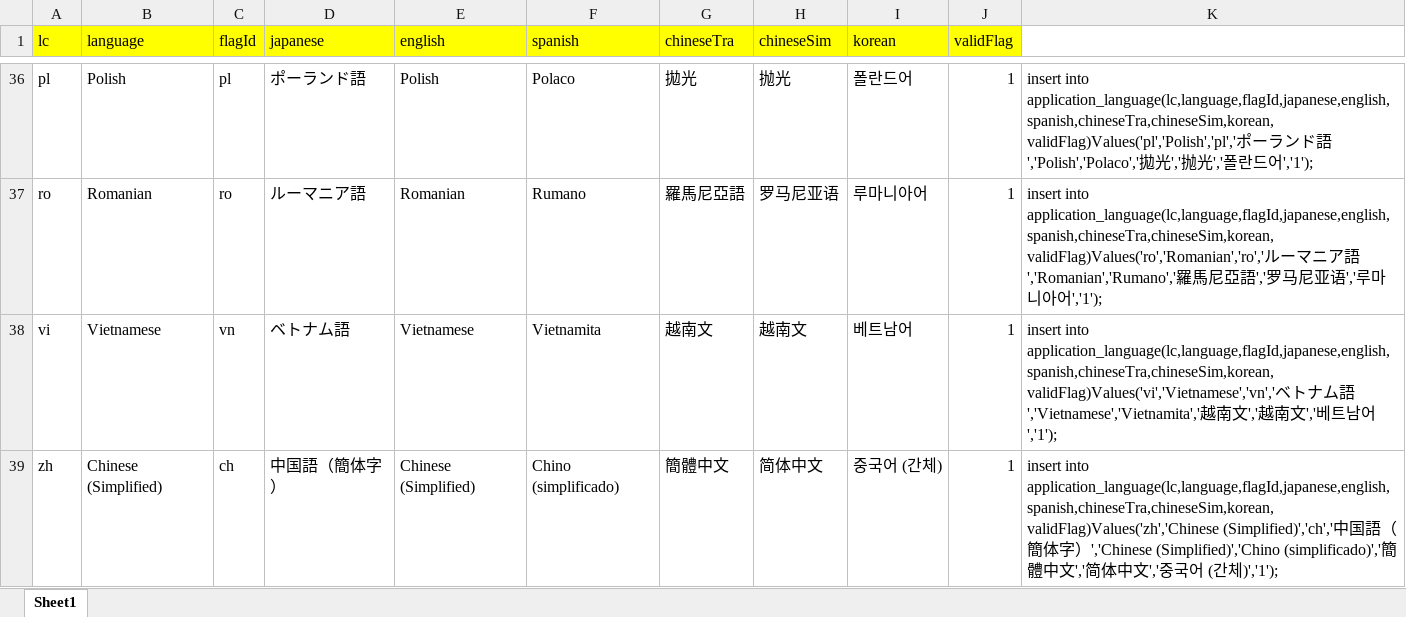
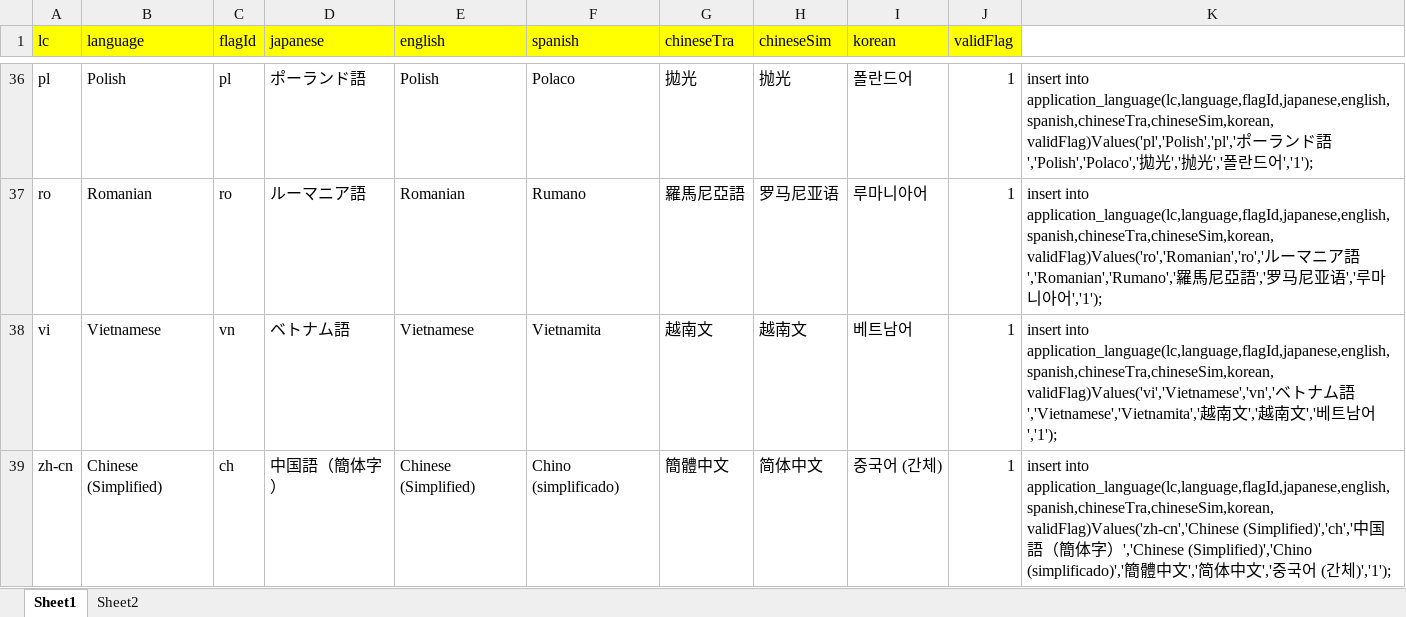
Before and after one commit to daisukekano1/TotalTrans, an Excel workbook: TableData.xlsx, sheet Sheet1, drawn as a sheet; only a part is shown, gaps mark what is left out; values as stored, in another font and other column widths than the file's, no borders; the diff names each change by its address in the sheet, - before the commit and + after, or states it on an @@ line.

```diff
--- a/TableData.xlsx (sheet Sheet1)
+++ b/TableData.xlsx (sheet Sheet1)
+sheet tab: Sheet2
-A39 (lc): zh
+A39 (lc): zh-cn
-K39: insert into application_language(lc,language,flagId,japanese,english,spanish,chineseTra,chineseSim,korean,validFlag)Values('zh','Chinese (Simplified)','ch','中…
+K39: insert into application_language(lc,language,flagId,japanese,english,spanish,chineseTra,chineseSim,korean,validFlag)Values('zh-cn','Chinese (Simplified)','ch','中…
```
Also changed, not shown: 17 other files.
